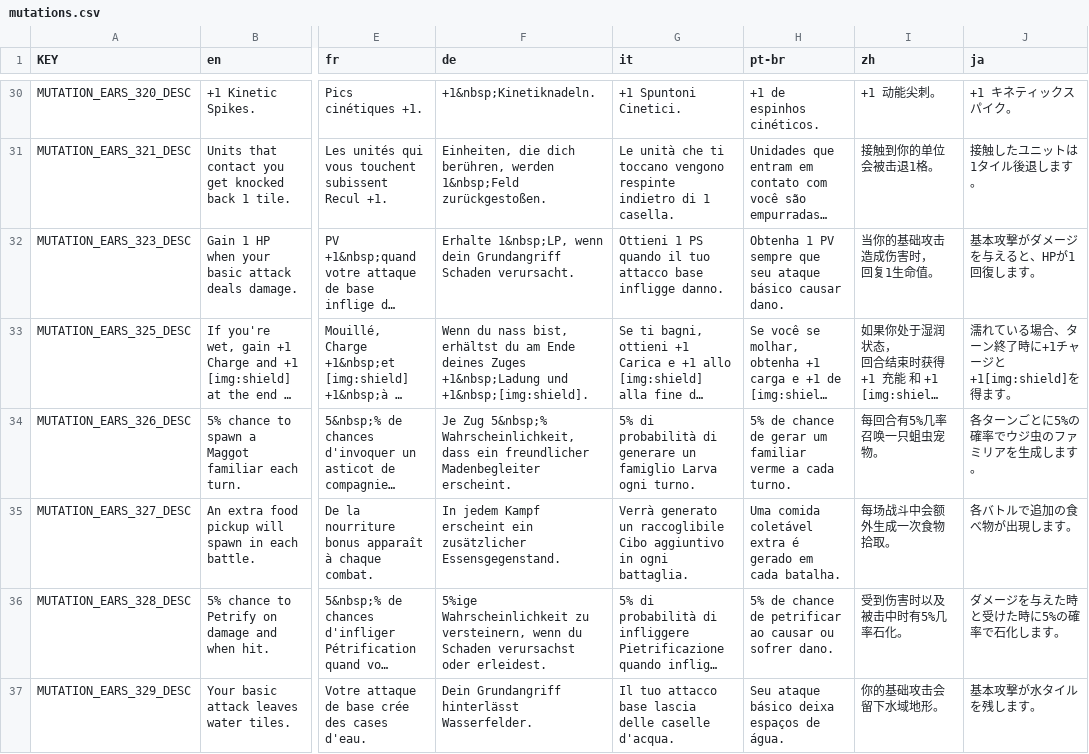
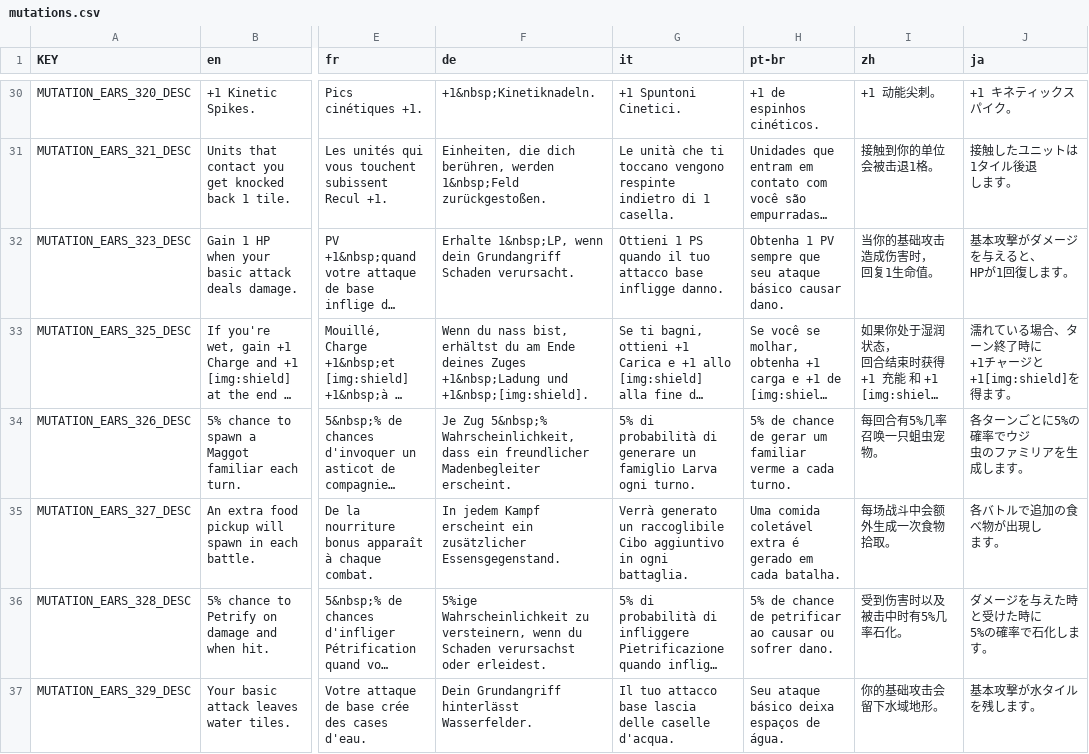
Before and after one commit to lilpacy/Mewgenics-Japanese-Translation, a CSV file: Mewgenics_CN_patch/data/text/mutations.csv, drawn as a sheet; only a part is shown, gaps mark what is left out; long unchanged cells end in …; ↵ is a line break in a cell; the diff covers the shown part only; the diff names each change by its address in the sheet, - before the commit and + after, or states it on an @@ line.

```diff
--- a/Mewgenics_CN_patch/data/text/mutations.csv
+++ b/Mewgenics_CN_patch/data/text/mutations.csv
-J31 (ja): 接触したユニットは1タイル後退します。
+J31 (ja): 接触したユニットは1タイル後退 ↵ します。
-J32 (ja): 基本攻撃がダメージを与えると、HPが1回復します。
+J32 (ja): 基本攻撃がダメージを与えると、 ↵ HPが1回復します。
-J33 (ja): 濡れている場合、ターン終了時に+1チャージと+1[img:shield]を得ます。
+J33 (ja): 濡れている場合、ターン終了時に ↵ +1チャージと+1[img:shield]を得ます。
-J34 (ja): 各ターンごとに5%の確率でウジ虫のファミリアを生成します。
+J34 (ja): 各ターンごとに5%の確率でウジ ↵ 虫のファミリアを生成します。
-J35 (ja): 各バトルで追加の食べ物が出現します。
+J35 (ja): 各バトルで追加の食べ物が出現し ↵ ます。
-J36 (ja): ダメージを与えた時と受けた時に5%の確率で石化します。
+J36 (ja): ダメージを与えた時と受けた時に ↵ 5%の確率で石化します。
```
Also changed, not shown: 190 edited cells elsewhere in this file, Mewgenics_CN_patch/data/text/cutscene_text.csv, Mewgenics_CN_patch/data/text/keyword_tooltips.csv, 16 other files.
